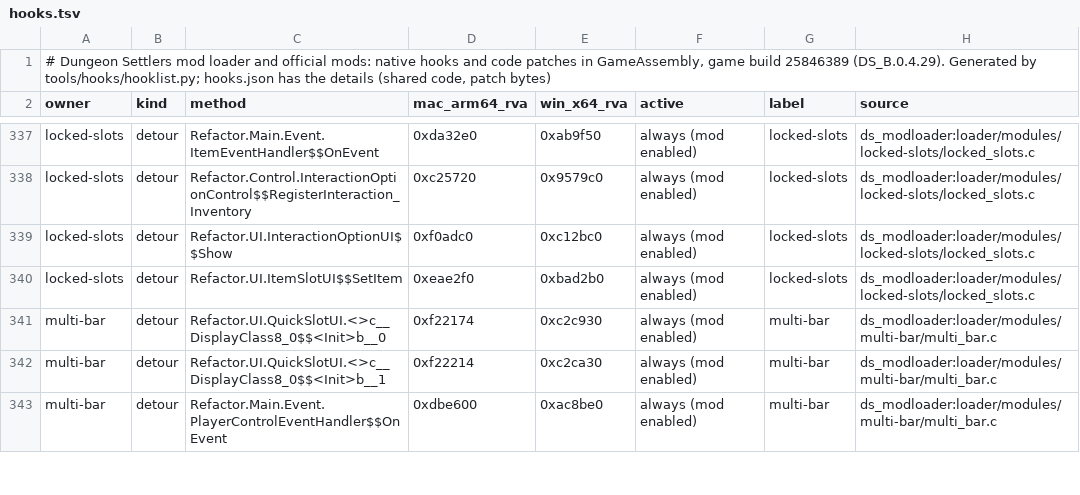
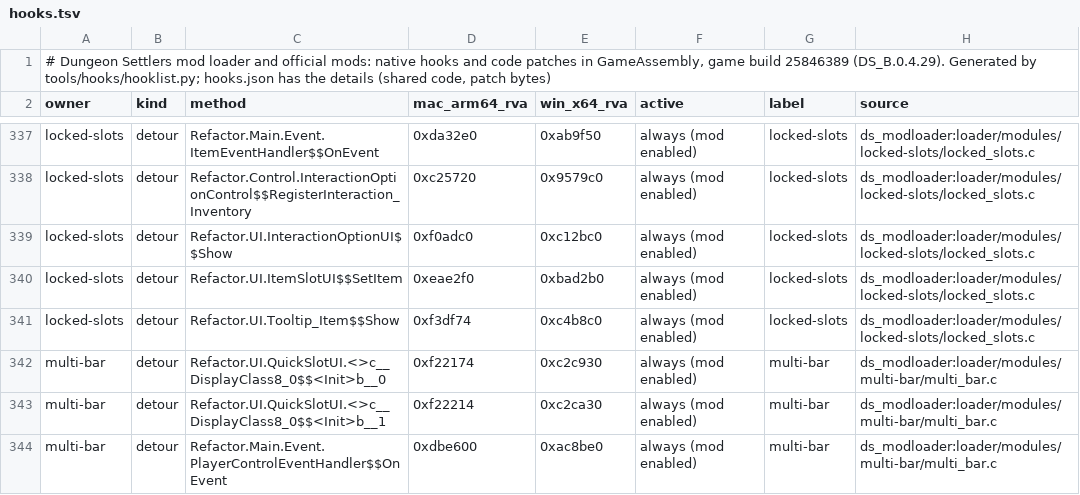
Before and after one commit to AmfiLogos/ds_modloader, a TSV file: docs/hooks.tsv, drawn as a sheet; only a part is shown, gaps mark what is left out; the diff names each change by its address in the sheet, - before the commit and + after, or states it on an @@ line.

Commit message:
locked-slots 0.1.2: hover cards say "Kept On Return", English rows in Title Case (UX review S1, S2)
- S1: the item card of a locked bag slot gets one more stat row "Kept On Return" (the card's own
  Tooltip_Item.AddStatRowText, under Durability ...); hook Tooltip_Item.Show, caller rect -> its ItemSlotUI ->
  lock table (view only). An empty locked slot (no card in the stock game) gets the game's simple-text card
  "Kept On Return"; unlocking undoes it. 10 languages, the game's own word for "return".
- S2: English menu rows "Keep On Return" / "Do Not Keep On Return" like the stock rows; mod.json description too.
- hooks.json / hooks.tsv / sites.tsv: the new site Tooltip_Item.Show (free; Mac 0xf3df74, Windows 0xc4b8c0).
- locked_slots_test.py: Title Case rows; item card of a locked slot has the line, an unlocked one has not; empty
  locked slot shows the card; unlocked again, no card (test commands lks_hover / lks_card read the UI).
  main 43b8c06: RESULT FAIL 27/34 (the 7 new checks); this commit: RESULT PASS 34/34. run_tests 52/0, hooklist ok,
  build_mods Mac + Windows OK.

```diff
--- a/docs/hooks.tsv
+++ b/docs/hooks.tsv
+row 341: locked-slots | detour | Refactor.UI.Tooltip_Item$$Show | 0xf3df74 | 0xc4b8c0 | always (mod enabled) | locked-slots | ds_modloader:loader/modules/locked-slots/locked_slots.c
```
Also changed, not shown: tools/hooks/sites.tsv, 4 other files.
